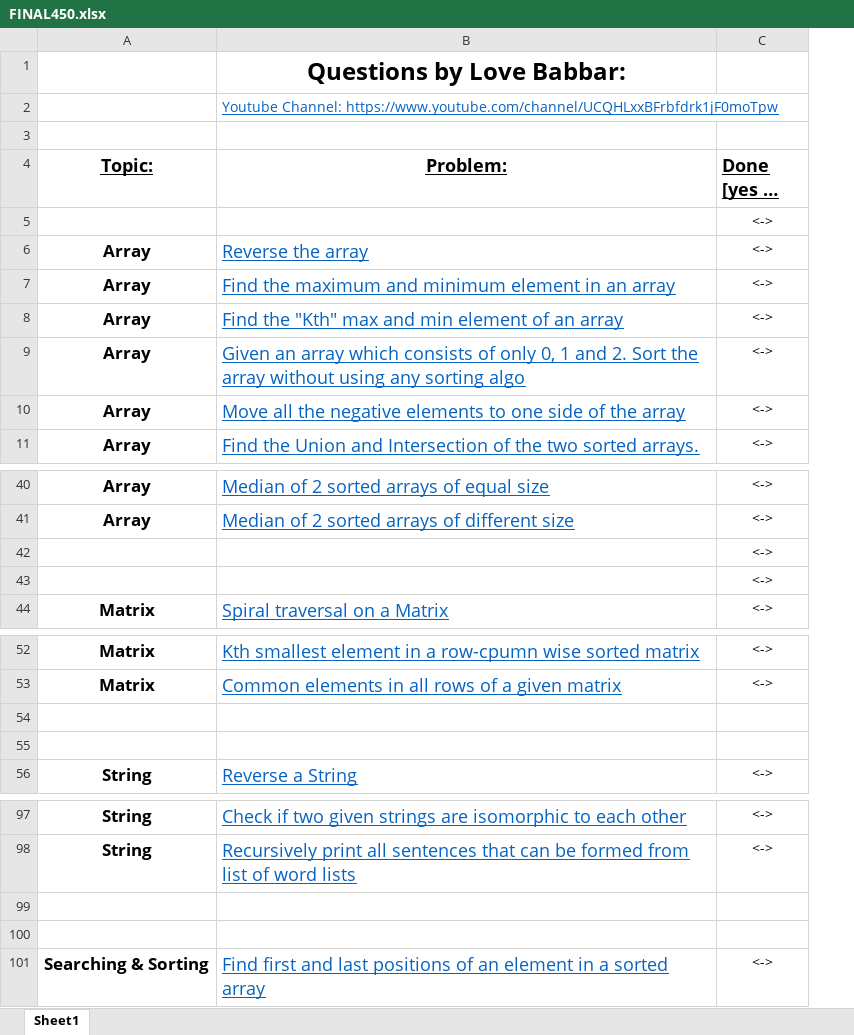
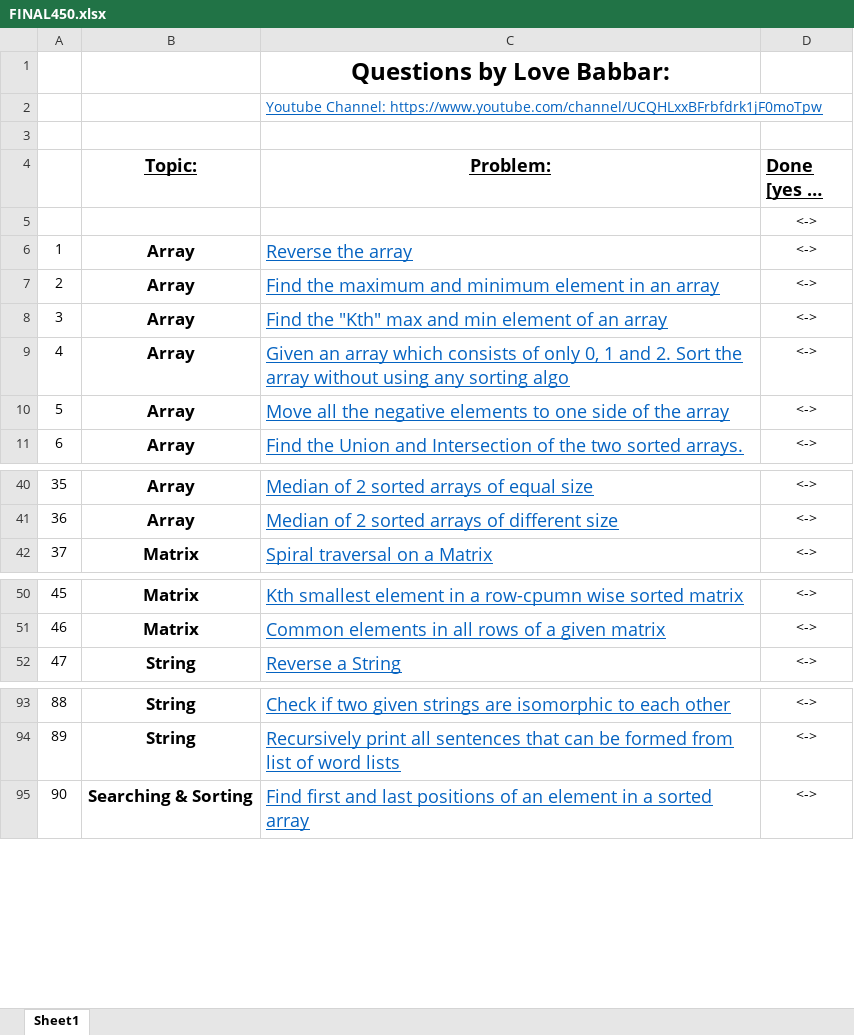
Before and after one commit to Kaymas18/Coding_Programs, an Excel workbook: LOVE BABBAR SHEET/FINAL450.xlsx, sheet Sheet1, drawn as a sheet; only a part is shown, gaps mark what is left out; long unchanged cells end in …; values as stored, in another font and other column widths than the file's, no borders; removed rows and columns are numbered as before the commit, all else as after; the diff covers the shown part only; the diff names each change by its address in the sheet, - before the commit and + after, or states it on an @@ line.

Commit message:
edited the sheet

```diff
--- a/LOVE BABBAR SHEET/FINAL450.xlsx (sheet Sheet1)
+++ b/LOVE BABBAR SHEET/FINAL450.xlsx (sheet Sheet1)
+column A, rows 6-11: 1 | 2 | 3 | 4 | 5 | 6; rows 40-42: 35 | 36 | 37; rows 50-52: 45 | 46 | 47; rows 93-95: 88 | 89 | 90
-row 42:  |  | <->
-row 43:  |  | <->
-row 54: (empty)
-row 55: (empty)
-row 99: (empty)
-row 100: (empty)
```
Also changed, not shown: 22 removed rows elsewhere in this sheet, 1 other file.
